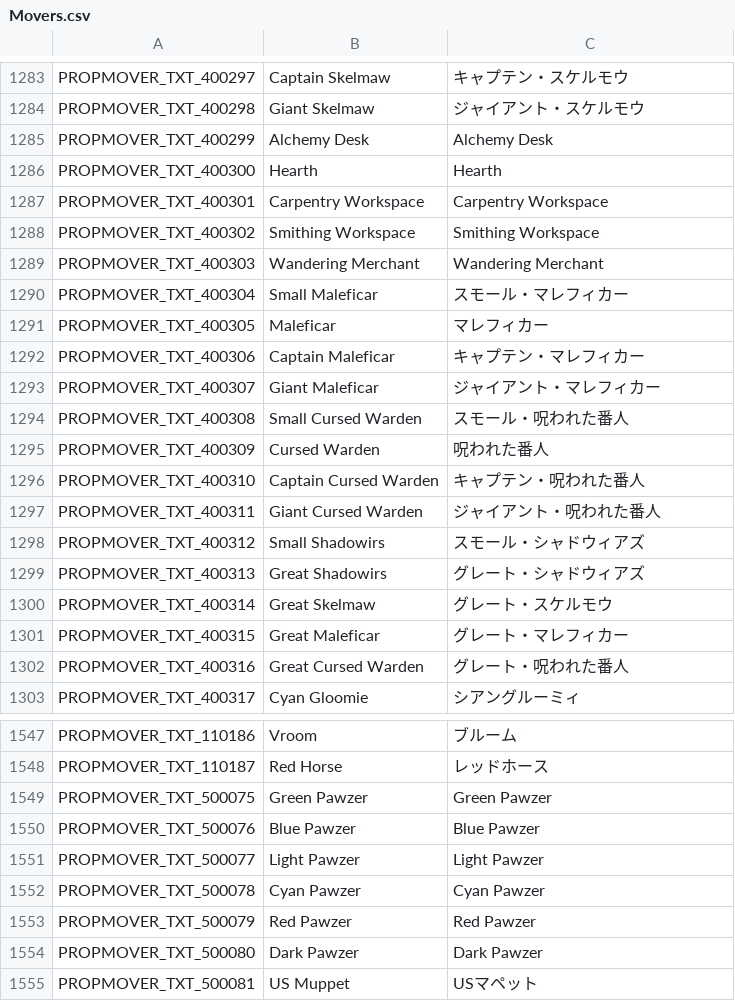
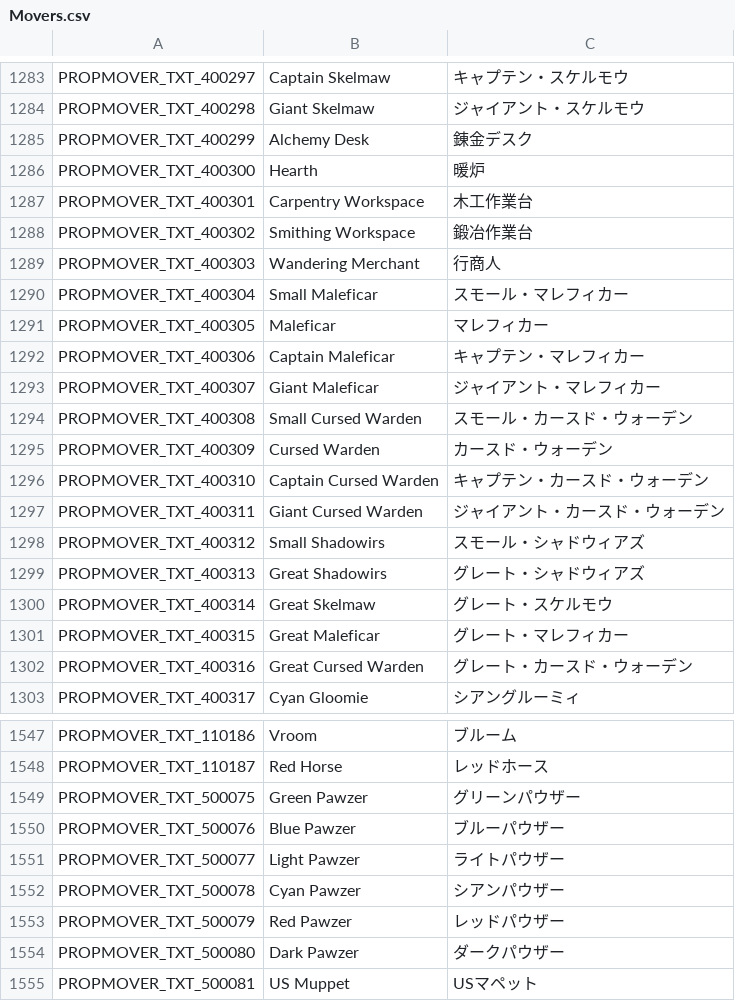
Before and after one commit to rica-augur/Flyff-Universe-Translations, a CSV file: Japanese/Movers.csv, drawn as a sheet; only a part is shown, gaps mark what is left out; the diff covers the shown part only.

Commit message:
[Japanese] Translate remaining untranslated entries and fix Cursed Warden naming in Movers.csv
Translates the last 15 untranslated rows (furniture NPCs, Pawzer
variants, and two boss names) to reach 100% completion. Also unifies
the Small/Captain/Giant/Great Cursed Warden tier names to katakana
transliteration for consistency with the rest of the tier-prefixed
monster family naming, per user direction.

```diff
--- a/Japanese/Movers.csv
+++ b/Japanese/Movers.csv
@@ -1284,7 +1284,7 @@ PROPMOVER_TXT_400297,Captain Skelmaw,キャプテン・スケルモウ
 PROPMOVER_TXT_400298,Giant Skelmaw,ジャイアント・スケルモウ
-PROPMOVER_TXT_400299,Alchemy Desk,Alchemy Desk
-PROPMOVER_TXT_400300,Hearth,Hearth
-PROPMOVER_TXT_400301,Carpentry Workspace,Carpentry Workspace
-PROPMOVER_TXT_400302,Smithing Workspace,Smithing Workspace
-PROPMOVER_TXT_400303,Wandering Merchant,Wandering Merchant
+PROPMOVER_TXT_400299,Alchemy Desk,錬金デスク
+PROPMOVER_TXT_400300,Hearth,暖炉
+PROPMOVER_TXT_400301,Carpentry Workspace,木工作業台
+PROPMOVER_TXT_400302,Smithing Workspace,鍛冶作業台
+PROPMOVER_TXT_400303,Wandering Merchant,行商人
 PROPMOVER_TXT_400304,Small Maleficar,スモール・マレフィカー
@@ -1293,6 +1293,6 @@ PROPMOVER_TXT_400306,Captain Maleficar,キャプテン・マレフィカー
 PROPMOVER_TXT_400307,Giant Maleficar,ジャイアント・マレフィカー
-PROPMOVER_TXT_400308,Small Cursed Warden,スモール・呪われた番人
-PROPMOVER_TXT_400309,Cursed Warden,呪われた番人
-PROPMOVER_TXT_400310,Captain Cursed Warden,キャプテン・呪われた番人
-PROPMOVER_TXT_400311,Giant Cursed Warden,ジャイアント・呪われた番人
+PROPMOVER_TXT_400308,Small Cursed Warden,スモール・カースド・ウォーデン
+PROPMOVER_TXT_400309,Cursed Warden,カースド・ウォーデン
+PROPMOVER_TXT_400310,Captain Cursed Warden,キャプテン・カースド・ウォーデン
+PROPMOVER_TXT_400311,Giant Cursed Warden,ジャイアント・カースド・ウォーデン
 PROPMOVER_TXT_400312,Small Shadowirs,スモール・シャドウィアズ
@@ -1301,3 +1301,3 @@ PROPMOVER_TXT_400314,Great Skelmaw,グレート・スケルモウ
 PROPMOVER_TXT_400315,Great Maleficar,グレート・マレフィカー
-PROPMOVER_TXT_400316,Great Cursed Warden,グレート・呪われた番人
+PROPMOVER_TXT_400316,Great Cursed Warden,グレート・カースド・ウォーデン
 PROPMOVER_TXT_400317,Cyan Gloomie,シアングルーミィ
@@ -1548,8 +1548,8 @@ PROPMOVER_TXT_110186,Vroom,ブルーム
 PROPMOVER_TXT_110187,Red Horse,レッドホース
-PROPMOVER_TXT_500075,Green Pawzer,Green Pawzer
-PROPMOVER_TXT_500076,Blue Pawzer,Blue Pawzer
-PROPMOVER_TXT_500077,Light Pawzer,Light Pawzer
-PROPMOVER_TXT_500078,Cyan Pawzer,Cyan Pawzer
-PROPMOVER_TXT_500079,Red Pawzer,Red Pawzer
-PROPMOVER_TXT_500080,Dark Pawzer,Dark Pawzer
+PROPMOVER_TXT_500075,Green Pawzer,グリーンパウザー
+PROPMOVER_TXT_500076,Blue Pawzer,ブルーパウザー
+PROPMOVER_TXT_500077,Light Pawzer,ライトパウザー
+PROPMOVER_TXT_500078,Cyan Pawzer,シアンパウザー
+PROPMOVER_TXT_500079,Red Pawzer,レッドパウザー
+PROPMOVER_TXT_500080,Dark Pawzer,ダークパウザー
 PROPMOVER_TXT_500081,US Muppet,USマペット
```
Also changed, not shown: 4 edited cells elsewhere in this file, 1 other file.
